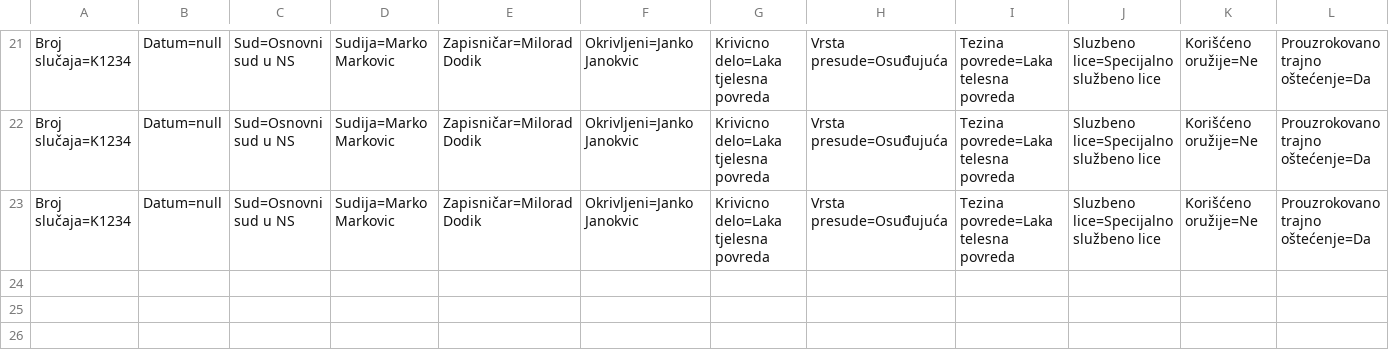
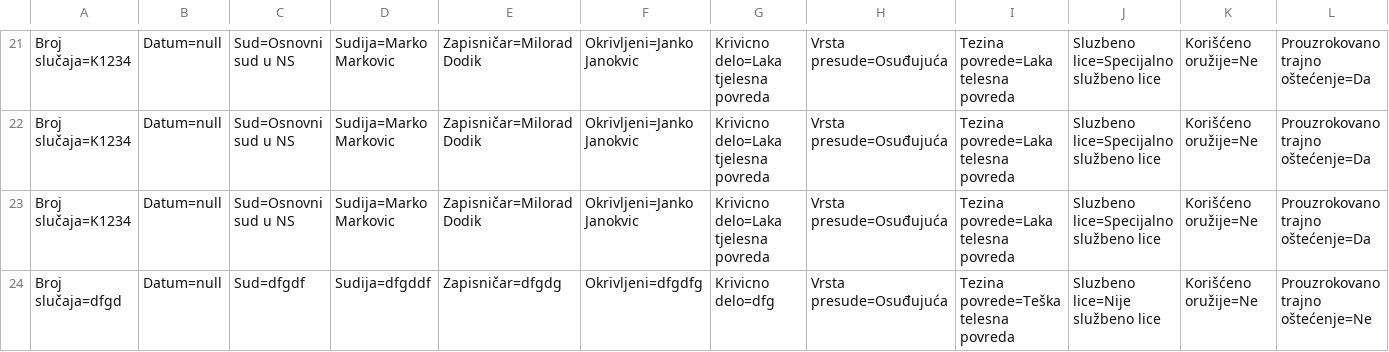
Before and after one commit to branislavroljic/pravna-informatika, a CSV file: api/judgments.csv, drawn as a sheet; only a part is shown, gaps mark what is left out; rows hold the shown columns only; the diff names each change by its address in the sheet, - before the commit and + after, or states it on an @@ line.

```diff
--- a/api/judgments.csv
+++ b/api/judgments.csv
+row 24: Broj slučaja=dfgd | Datum=null | Sud=dfgdf | Sudija=dfgddf | Zapisničar=dfgdg | Okrivljeni=dfgdfg | Krivicno delo=dfg | Vrsta presude=Osuđujuća | Tezina povrede=Teška telesna povreda | Sluzbeno lice=Nije službeno lice | Korišćeno oružije=Ne | Prouzrokovano trajno oštećenje=Ne
```
Also changed, not shown: 19 other files.
